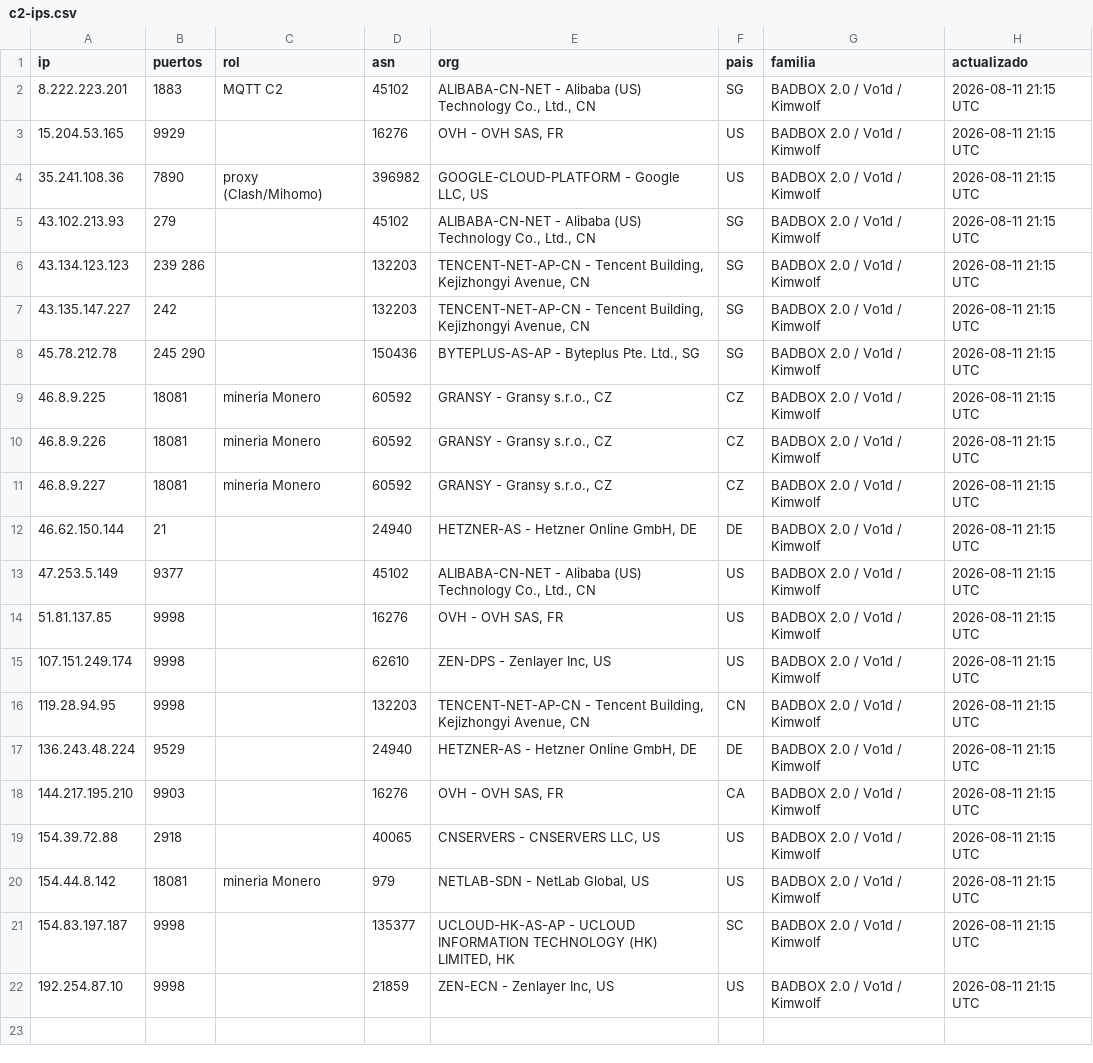
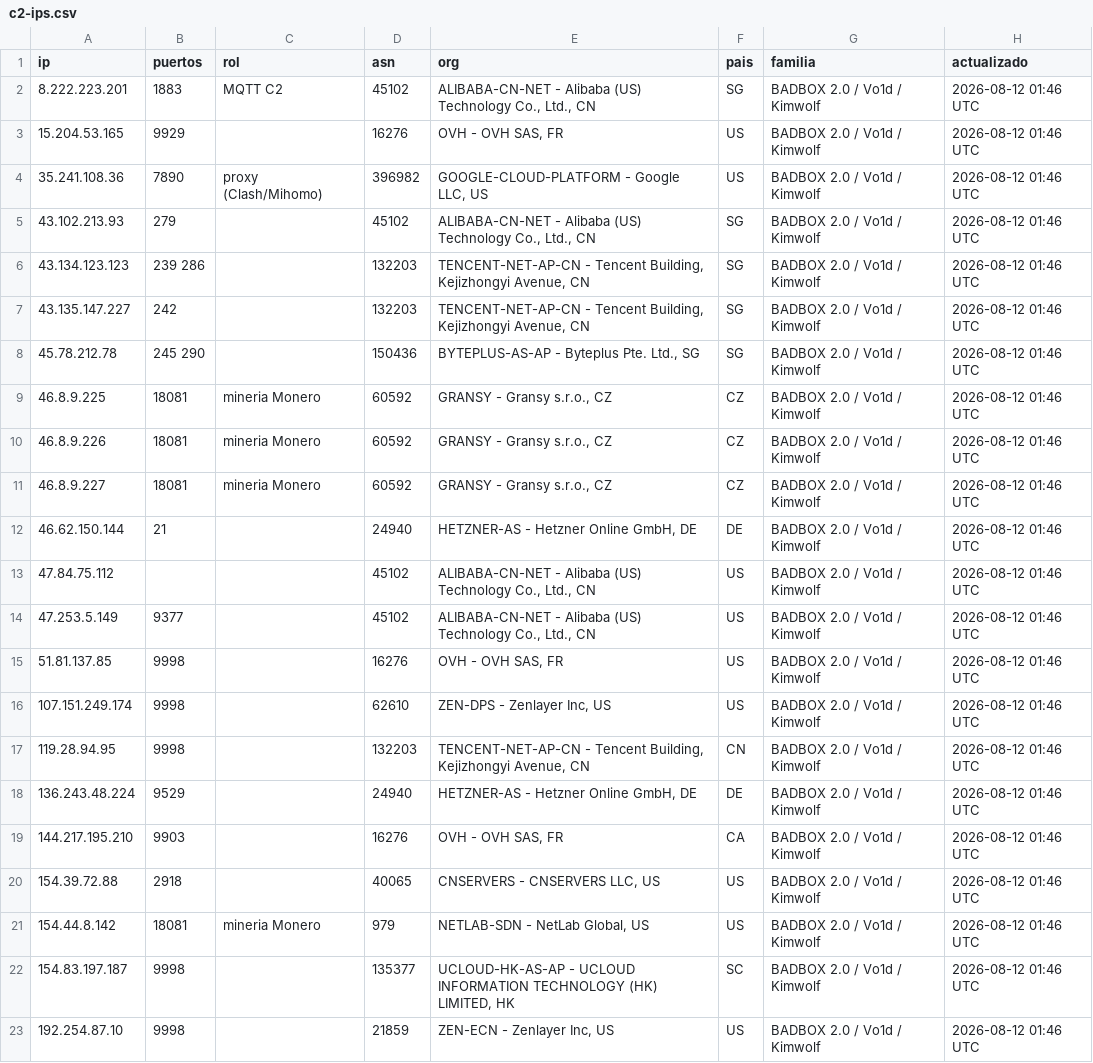
Before and after one commit to cstrucco/badbox-c2-blocklist, a CSV file: c2-ips.csv, drawn as a sheet.

```diff
--- a/c2-ips.csv
+++ b/c2-ips.csv
@@ -1,22 +1,23 @@
 ip,puertos,rol,asn,org,pais,familia,actualizado
-8.222.223.201,1883,MQTT C2,45102,"ALIBABA-CN-NET - Alibaba (US) Technology Co., Ltd., CN",SG,BADBOX 2.0 / Vo1d / Kimwolf,2026-08-11 21:15 UTC
-15.204.53.165,9929,,16276,"OVH - OVH SAS, FR",US,BADBOX 2.0 / Vo1d / Kimwolf,2026-08-11 21:15 UTC
-35.241.108.36,7890,proxy (Clash/Mihomo),396982,"GOOGLE-CLOUD-PLATFORM - Google LLC, US",US,BADBOX 2.0 / Vo1d / Kimwolf,2026-08-11 21:15 UTC
-43.102.213.93,279,,45102,"ALIBABA-CN-NET - Alibaba (US) Technology Co., Ltd., CN",SG,BADBOX 2.0 / Vo1d / Kimwolf,2026-08-11 21:15 UTC
-43.134.123.123,239 286,,132203,"TENCENT-NET-AP-CN - Tencent Building, Kejizhongyi Avenue, CN",SG,BADBOX 2.0 / Vo1d / Kimwolf,2026-08-11 21:15 UTC
-43.135.147.227,242,,132203,"TENCENT-NET-AP-CN - Tencent Building, Kejizhongyi Avenue, CN",SG,BADBOX 2.0 / Vo1d / Kimwolf,2026-08-11 21:15 UTC
-45.78.212.78,245 290,,150436,"BYTEPLUS-AS-AP - Byteplus Pte. Ltd., SG",SG,BADBOX 2.0 / Vo1d / Kimwolf,2026-08-11 21:15 UTC
-46.8.9.225,18081,mineria Monero,60592,"GRANSY - Gransy s.r.o., CZ",CZ,BADBOX 2.0 / Vo1d / Kimwolf,2026-08-11 21:15 UTC
-46.8.9.226,18081,mineria Monero,60592,"GRANSY - Gransy s.r.o., CZ",CZ,BADBOX 2.0 / Vo1d / Kimwolf,2026-08-11 21:15 UTC
-46.8.9.227,18081,mineria Monero,60592,"GRANSY - Gransy s.r.o., CZ",CZ,BADBOX 2.0 / Vo1d / Kimwolf,2026-08-11 21:15 UTC
-46.62.150.144,21,,24940,"HETZNER-AS - Hetzner Online GmbH, DE",DE,BADBOX 2.0 / Vo1d / Kimwolf,2026-08-11 21:15 UTC
-47.253.5.149,9377,,45102,"ALIBABA-CN-NET - Alibaba (US) Technology Co., Ltd., CN",US,BADBOX 2.0 / Vo1d / Kimwolf,2026-08-11 21:15 UTC
-51.81.137.85,9998,,16276,"OVH - OVH SAS, FR",US,BADBOX 2.0 / Vo1d / Kimwolf,2026-08-11 21:15 UTC
-107.151.249.174,9998,,62610,"ZEN-DPS - Zenlayer Inc, US",US,BADBOX 2.0 / Vo1d / Kimwolf,2026-08-11 21:15 UTC
-119.28.94.95,9998,,132203,"TENCENT-NET-AP-CN - Tencent Building, Kejizhongyi Avenue, CN",CN,BADBOX 2.0 / Vo1d / Kimwolf,2026-08-11 21:15 UTC
-136.243.48.224,9529,,24940,"HETZNER-AS - Hetzner Online GmbH, DE",DE,BADBOX 2.0 / Vo1d / Kimwolf,2026-08-11 21:15 UTC
-144.217.195.210,9903,,16276,"OVH - OVH SAS, FR",CA,BADBOX 2.0 / Vo1d / Kimwolf,2026-08-11 21:15 UTC
-154.39.72.88,2918,,40065,"CNSERVERS - CNSERVERS LLC, US",US,BADBOX 2.0 / Vo1d / Kimwolf,2026-08-11 21:15 UTC
-154.44.8.142,18081,mineria Monero,979,"NETLAB-SDN - NetLab Global, US",US,BADBOX 2.0 / Vo1d / Kimwolf,2026-08-11 21:15 UTC
-154.83.197.187,9998,,135377,"UCLOUD-HK-AS-AP - UCLOUD INFORMATION TECHNOLOGY (HK) LIMITED, HK",SC,BADBOX 2.0 / Vo1d / Kimwolf,2026-08-11 21:15 UTC
-192.254.87.10,9998,,21859,"ZEN-ECN - Zenlayer Inc, US",US,BADBOX 2.0 / Vo1d / Kimwolf,2026-08-11 21:15 UTC
+8.222.223.201,1883,MQTT C2,45102,"ALIBABA-CN-NET - Alibaba (US) Technology Co., Ltd., CN",SG,BADBOX 2.0 / Vo1d / Kimwolf,2026-08-12 01:46 UTC
+15.204.53.165,9929,,16276,"OVH - OVH SAS, FR",US,BADBOX 2.0 / Vo1d / Kimwolf,2026-08-12 01:46 UTC
+35.241.108.36,7890,proxy (Clash/Mihomo),396982,"GOOGLE-CLOUD-PLATFORM - Google LLC, US",US,BADBOX 2.0 / Vo1d / Kimwolf,2026-08-12 01:46 UTC
+43.102.213.93,279,,45102,"ALIBABA-CN-NET - Alibaba (US) Technology Co., Ltd., CN",SG,BADBOX 2.0 / Vo1d / Kimwolf,2026-08-12 01:46 UTC
+43.134.123.123,239 286,,132203,"TENCENT-NET-AP-CN - Tencent Building, Kejizhongyi Avenue, CN",SG,BADBOX 2.0 / Vo1d / Kimwolf,2026-08-12 01:46 UTC
+43.135.147.227,242,,132203,"TENCENT-NET-AP-CN - Tencent Building, Kejizhongyi Avenue, CN",SG,BADBOX 2.0 / Vo1d / Kimwolf,2026-08-12 01:46 UTC
+45.78.212.78,245 290,,150436,"BYTEPLUS-AS-AP - Byteplus Pte. Ltd., SG",SG,BADBOX 2.0 / Vo1d / Kimwolf,2026-08-12 01:46 UTC
+46.8.9.225,18081,mineria Monero,60592,"GRANSY - Gransy s.r.o., CZ",CZ,BADBOX 2.0 / Vo1d / Kimwolf,2026-08-12 01:46 UTC
+46.8.9.226,18081,mineria Monero,60592,"GRANSY - Gransy s.r.o., CZ",CZ,BADBOX 2.0 / Vo1d / Kimwolf,2026-08-12 01:46 UTC
+46.8.9.227,18081,mineria Monero,60592,"GRANSY - Gransy s.r.o., CZ",CZ,BADBOX 2.0 / Vo1d / Kimwolf,2026-08-12 01:46 UTC
+46.62.150.144,21,,24940,"HETZNER-AS - Hetzner Online GmbH, DE",DE,BADBOX 2.0 / Vo1d / Kimwolf,2026-08-12 01:46 UTC
+47.84.75.112,,,45102,"ALIBABA-CN-NET - Alibaba (US) Technology Co., Ltd., CN",US,BADBOX 2.0 / Vo1d / Kimwolf,2026-08-12 01:46 UTC
+47.253.5.149,9377,,45102,"ALIBABA-CN-NET - Alibaba (US) Technology Co., Ltd., CN",US,BADBOX 2.0 / Vo1d / Kimwolf,2026-08-12 01:46 UTC
+51.81.137.85,9998,,16276,"OVH - OVH SAS, FR",US,BADBOX 2.0 / Vo1d / Kimwolf,2026-08-12 01:46 UTC
+107.151.249.174,9998,,62610,"ZEN-DPS - Zenlayer Inc, US",US,BADBOX 2.0 / Vo1d / Kimwolf,2026-08-12 01:46 UTC
+119.28.94.95,9998,,132203,"TENCENT-NET-AP-CN - Tencent Building, Kejizhongyi Avenue, CN",CN,BADBOX 2.0 / Vo1d / Kimwolf,2026-08-12 01:46 UTC
+136.243.48.224,9529,,24940,"HETZNER-AS - Hetzner Online GmbH, DE",DE,BADBOX 2.0 / Vo1d / Kimwolf,2026-08-12 01:46 UTC
+144.217.195.210,9903,,16276,"OVH - OVH SAS, FR",CA,BADBOX 2.0 / Vo1d / Kimwolf,2026-08-12 01:46 UTC
+154.39.72.88,2918,,40065,"CNSERVERS - CNSERVERS LLC, US",US,BADBOX 2.0 / Vo1d / Kimwolf,2026-08-12 01:46 UTC
+154.44.8.142,18081,mineria Monero,979,"NETLAB-SDN - NetLab Global, US",US,BADBOX 2.0 / Vo1d / Kimwolf,2026-08-12 01:46 UTC
+154.83.197.187,9998,,135377,"UCLOUD-HK-AS-AP - UCLOUD INFORMATION TECHNOLOGY (HK) LIMITED, HK",SC,BADBOX 2.0 / Vo1d / Kimwolf,2026-08-12 01:46 UTC
+192.254.87.10,9998,,21859,"ZEN-ECN - Zenlayer Inc, US",US,BADBOX 2.0 / Vo1d / Kimwolf,2026-08-12 01:46 UTC
```
Also changed, not shown: 3 other files.
